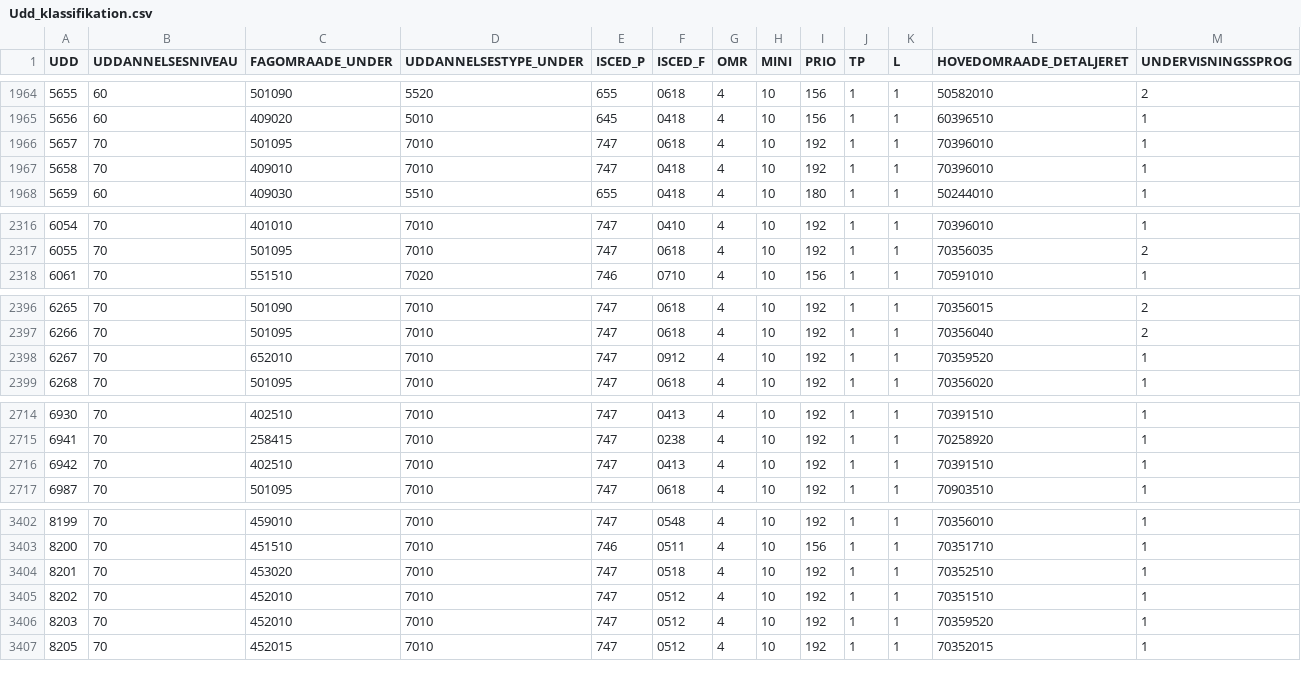
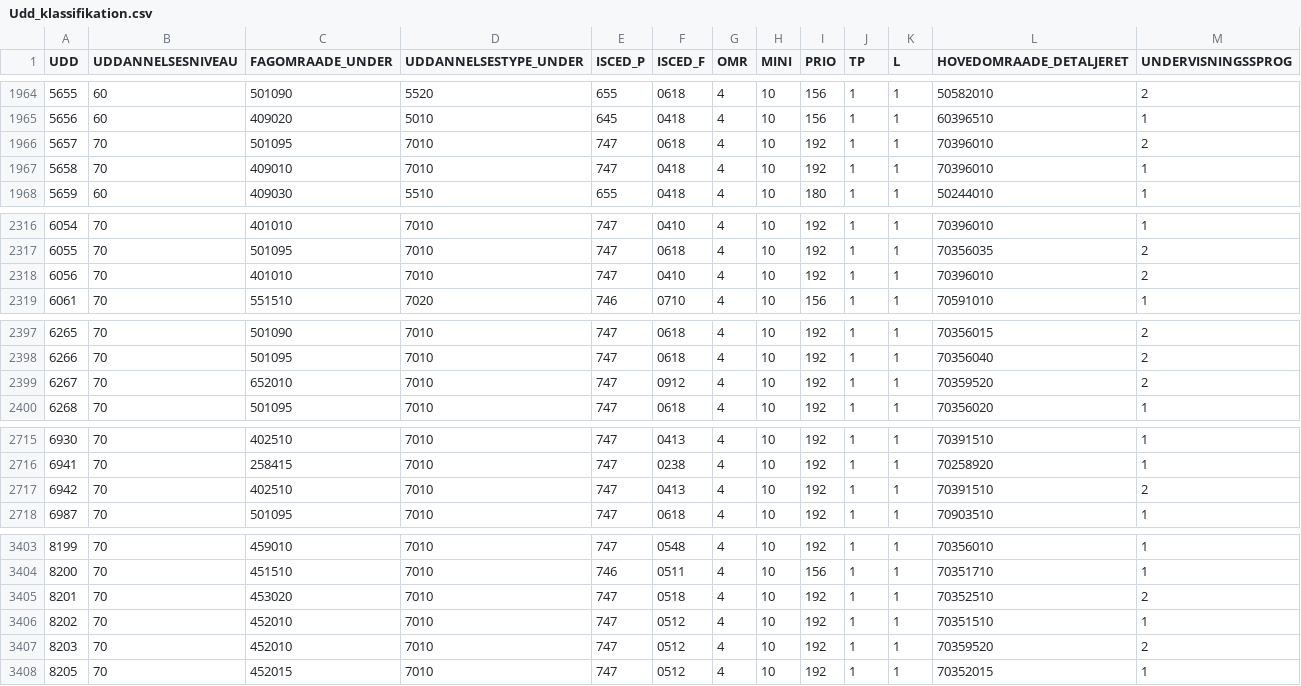
Before and after one commit to Ianropke/studievalg-ai, a CSV file: data/sources/raw/dst_education_register/Udd_klassifikation.csv, drawn as a sheet; only a part is shown, gaps mark what is left out; the diff covers the shown part only.

```diff
--- a/data/sources/raw/dst_education_register/Udd_klassifikation.csv
+++ b/data/sources/raw/dst_education_register/Udd_klassifikation.csv
@@ -1965,3 +1965,3 @@ UDD,UDDANNELSESNIVEAU,FAGOMRAADE_UNDER,UDDANNELSESTYPE_UNDER,ISCED_P,ISCED_F,OMR
 5656,60,409020,5010,645,0418,4,10,156,1,1,60396510,1
-5657,70,501095,7010,747,0618,4,10,192,1,1,70396010,1
+5657,70,501095,7010,747,0618,4,10,192,1,1,70396010,2
 5658,70,409010,7010,747,0418,4,10,192,1,1,70396010,1
@@ -2317,2 +2317,3 @@ UDD,UDDANNELSESNIVEAU,FAGOMRAADE_UNDER,UDDANNELSESTYPE_UNDER,ISCED_P,ISCED_F,OMR
 6055,70,501095,7010,747,0618,4,10,192,1,1,70356035,2
+6056,70,401010,7010,747,0410,4,10,192,1,1,70396010,2
 6061,70,551510,7020,746,0710,4,10,156,1,1,70591010,1
@@ -2397,3 +2398,3 @@ UDD,UDDANNELSESNIVEAU,FAGOMRAADE_UNDER,UDDANNELSESTYPE_UNDER,ISCED_P,ISCED_F,OMR
 6266,70,501095,7010,747,0618,4,10,192,1,1,70356040,2
-6267,70,652010,7010,747,0912,4,10,192,1,1,70359520,1
+6267,70,652010,7010,747,0912,4,10,192,1,1,70359520,2
 6268,70,501095,7010,747,0618,4,10,192,1,1,70356020,1
@@ -2715,3 +2716,3 @@ UDD,UDDANNELSESNIVEAU,FAGOMRAADE_UNDER,UDDANNELSESTYPE_UNDER,ISCED_P,ISCED_F,OMR
 6941,70,258415,7010,747,0238,4,10,192,1,1,70258920,1
-6942,70,402510,7010,747,0413,4,10,192,1,1,70391510,1
+6942,70,402510,7010,747,0413,4,10,192,1,1,70391510,2
 6987,70,501095,7010,747,0618,4,10,192,1,1,70903510,1
@@ -3403,5 +3404,5 @@ UDD,UDDANNELSESNIVEAU,FAGOMRAADE_UNDER,UDDANNELSESTYPE_UNDER,ISCED_P,ISCED_F,OMR
 8200,70,451510,7010,746,0511,4,10,156,1,1,70351710,1
-8201,70,453020,7010,747,0518,4,10,192,1,1,70352510,1
+8201,70,453020,7010,747,0518,4,10,192,1,1,70352510,2
 8202,70,452010,7010,747,0512,4,10,192,1,1,70351510,1
-8203,70,452010,7010,747,0512,4,10,192,1,1,70359520,1
+8203,70,452010,7010,747,0512,4,10,192,1,1,70359520,2
 8205,70,452015,7010,747,0512,4,10,192,1,1,70352015,1
```
Also changed, not shown: 2 edited cells elsewhere in this file, data/sources/raw/dst_education_register/Audd_klassifikation.csv, data/sources/raw/dst_education_register/Uddvej.csv, 8 other files.
